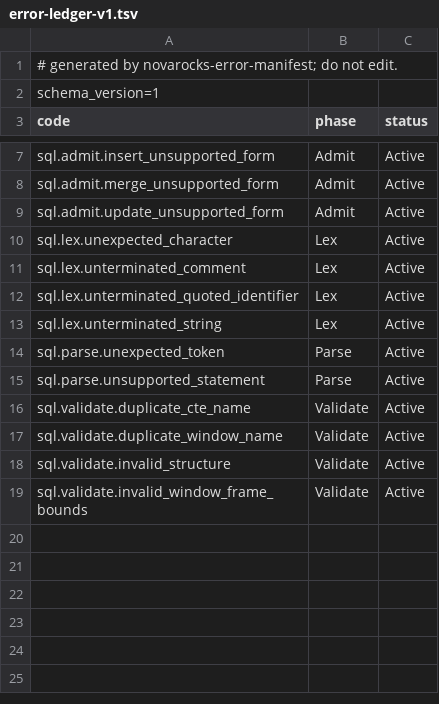
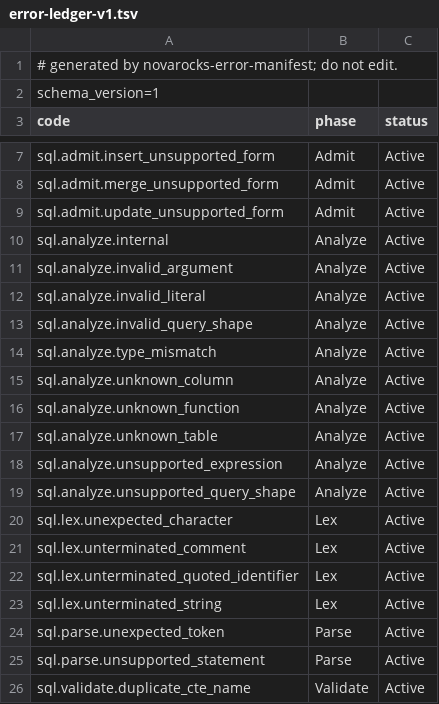
Before and after one commit to HangyuanLiu/NovaRocks, a TSV file: tools/error-manifest/error-ledger-v1.tsv, drawn as a sheet; only a part is shown, gaps mark what is left out; the shorter side is filled out with more unchanged rows.

Commit message:
Add typed SQL analyze error contract

```diff
--- a/tools/error-manifest/error-ledger-v1.tsv
+++ b/tools/error-manifest/error-ledger-v1.tsv
@@ -9,2 +9,12 @@ sql.admit.merge_unsupported_form	Admit	Active
 sql.admit.update_unsupported_form	Admit	Active
+sql.analyze.internal	Analyze	Active
+sql.analyze.invalid_argument	Analyze	Active
+sql.analyze.invalid_literal	Analyze	Active
+sql.analyze.invalid_query_shape	Analyze	Active
+sql.analyze.type_mismatch	Analyze	Active
+sql.analyze.unknown_column	Analyze	Active
+sql.analyze.unknown_function	Analyze	Active
+sql.analyze.unknown_table	Analyze	Active
+sql.analyze.unsupported_expression	Analyze	Active
+sql.analyze.unsupported_query_shape	Analyze	Active
 sql.lex.unexpected_character	Lex	Active
```
Also changed, not shown: tools/error-manifest/error-manifest-v1.tsv, 7 other files.
